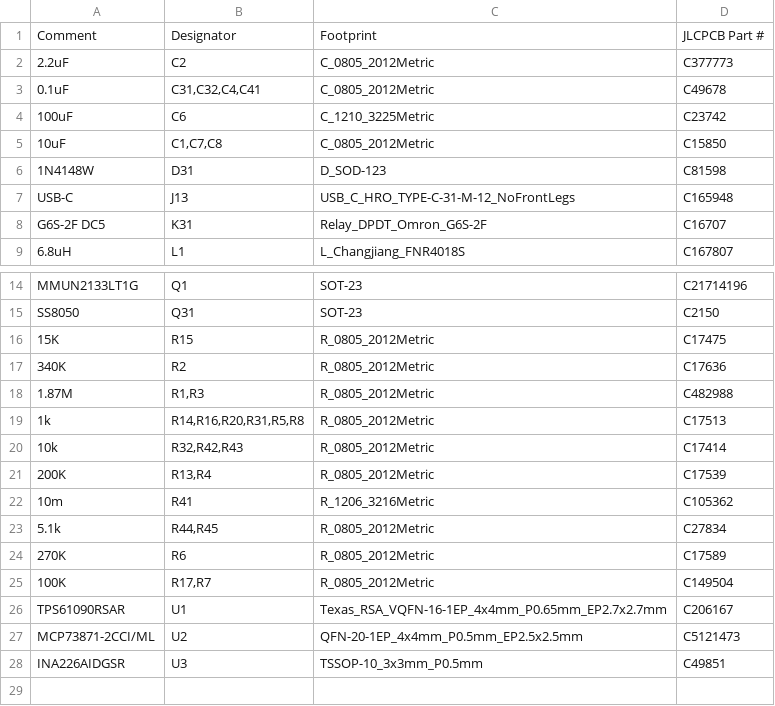
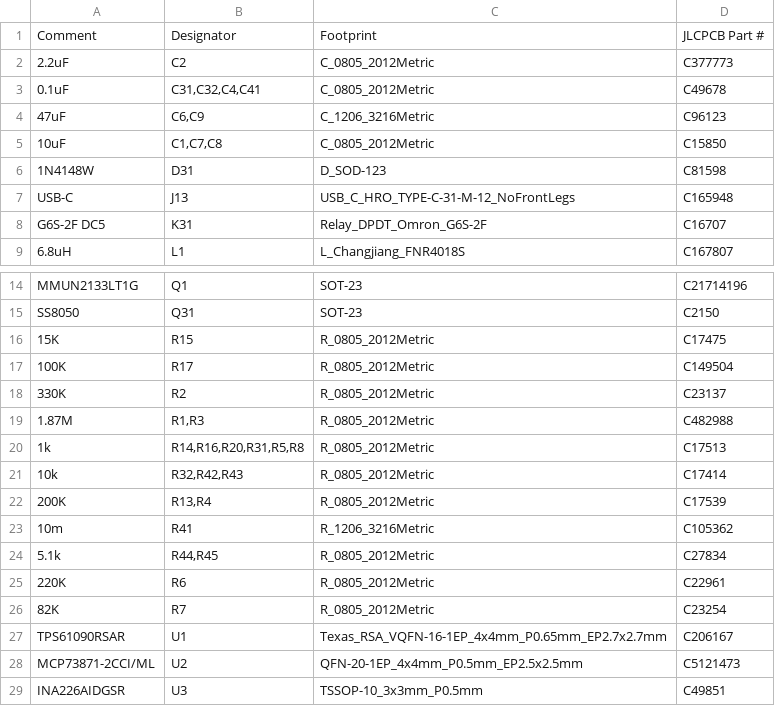
Before and after one commit to n416/katanori, a CSV file: hardware/pcb/hub_power/fab/bom.csv, drawn as a sheet; only a part is shown, gaps mark what is left out.

```diff
--- a/hardware/pcb/hub_power/fab/bom.csv
+++ b/hardware/pcb/hub_power/fab/bom.csv
@@ -3,3 +3,3 @@
 0.1uF,"C31,C32,C4,C41",C_0805_2012Metric,C49678
-100uF,C6,C_1210_3225Metric,C23742
+47uF,"C6,C9",C_1206_3216Metric,C96123
 10uF,"C1,C7,C8",C_0805_2012Metric,C15850
@@ -16,3 +16,4 @@ SS8050,Q31,SOT-23,C2150
 15K,R15,R_0805_2012Metric,C17475
-340K,R2,R_0805_2012Metric,C17636
+100K,R17,R_0805_2012Metric,C149504
+330K,R2,R_0805_2012Metric,C23137
 1.87M,"R1,R3",R_0805_2012Metric,C482988
@@ -23,4 +24,4 @@ SS8050,Q31,SOT-23,C2150
 5.1k,"R44,R45",R_0805_2012Metric,C27834
-270K,R6,R_0805_2012Metric,C17589
-100K,"R17,R7",R_0805_2012Metric,C149504
+220K,R6,R_0805_2012Metric,C22961
+82K,R7,R_0805_2012Metric,C23254
 TPS61090RSAR,U1,Texas_RSA_VQFN-16-1EP_4x4mm_P0.65mm_EP2.7x2.7mm,C206167
```
Also changed, not shown: hardware/pcb/hub_power/fab/cpl.csv, 21 other files.
